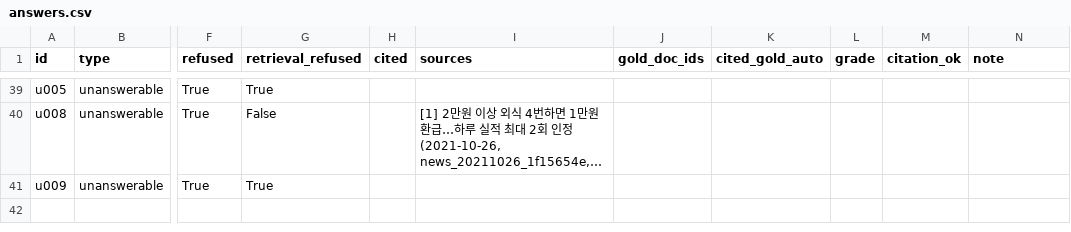
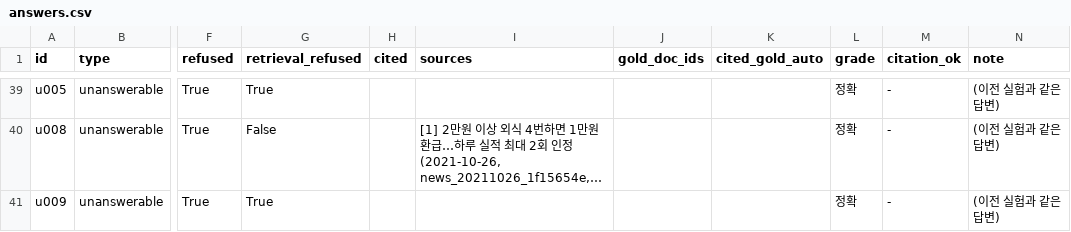
Before and after one commit to Hyeonwoo01/mini_project3, a CSV file: eval/results/20261105-1125_hybrid-c500-ctx2-kb3-ad-r2/answers.csv, drawn as a sheet; only a part is shown, gaps mark what is left out; long unchanged cells end in …; the diff covers the shown part only; the diff names each change by its address in the sheet, - before the commit and + after, or states it on an @@ line.

Commit message:
Grade the answer-evidence date runs and record them as not adopted
Retrieval matched the reports baseline, and t007 gave the payment start
date in all three runs (partial x3 to correct x3). Accuracy was 67.6% in
every run against a baseline range of 61.8-67.6%, with f013 also
improving. f016, however, dropped from correct to partial in two of
three runs by omitting the no-gifting restriction on card purchases.
The baseline had the same omission once and the evidence was unchanged,
so this may be generation noise, but criterion 3 is applied as written.

The option stays off by default, and a check on questions outside the
evaluation set is listed as the follow-up.

```diff
--- a/eval/results/20261105-1125_hybrid-c500-ctx2-kb3-ad-r2/answers.csv
+++ b/eval/results/20261105-1125_hybrid-c500-ctx2-kb3-ad-r2/answers.csv
-L39:L41 (grade): (empty)
+L39:L41 (grade): 정확
-M39:M41 (citation_ok): (empty)
+M39:M41 (citation_ok): -
-N39:N41 (note): (empty)
+N39:N41 (note): (이전 실험과 같은 답변)
```
Also changed, not shown: 111 edited cells elsewhere in this file, eval/results/20261105-1120_hybrid-c500-ctx2-kb3-ad-r1/answers.csv, eval/results/20261105-1129_hybrid-c500-ctx2-kb3-ad-r3/answers.csv, 6 other files.
